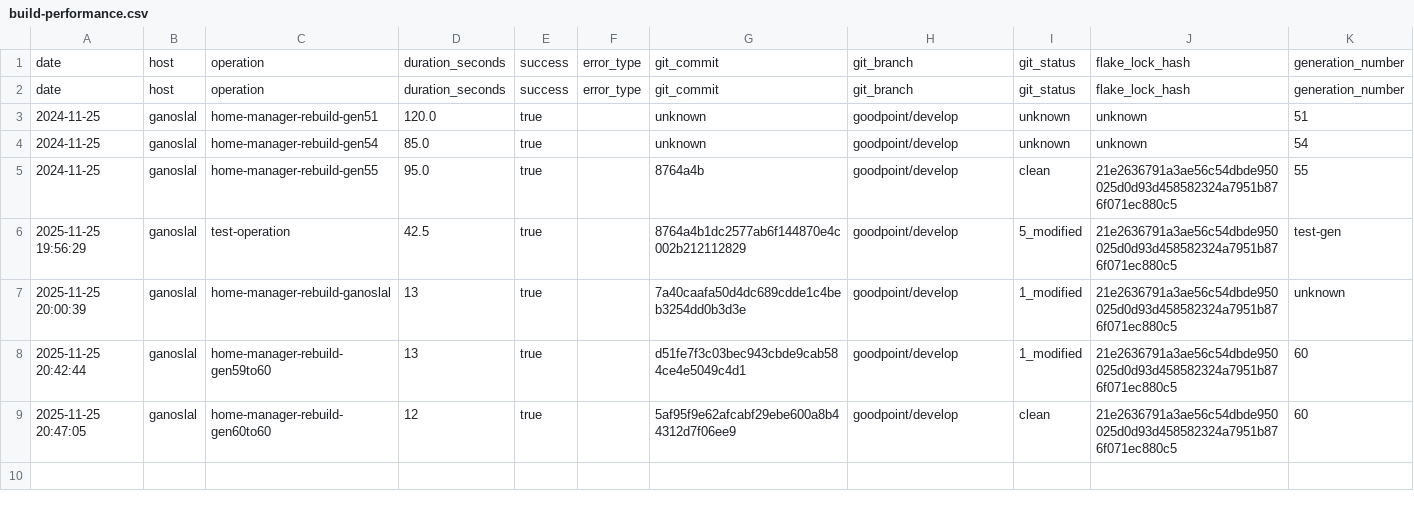
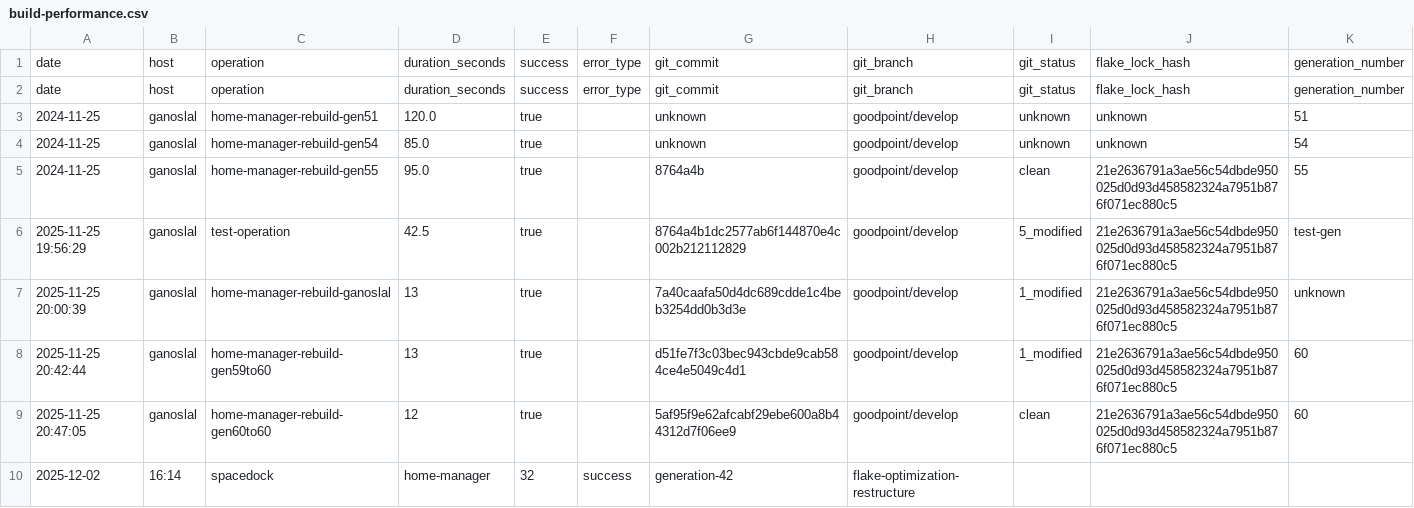
Before and after one commit to gignsky/.dotfiles, a CSV file: scottys-journal/metrics/build-performance.csv, drawn as a sheet; only a part is shown; rows hold the shown columns only; the diff names each change by its address in the sheet, - before the commit and + after, or states it on an @@ line.

Commit message:
Engineering metrics: Record spacedock build performance data
- Build time: 32 seconds (Generation 41→42)
- Host: spacedock (current operational command center)
- Operation: home-manager rebuild with flake optimization
- Excellent performance following Captain's restructuring work

Montgomery Scott, Chief Engineer

```diff
--- a/scottys-journal/metrics/build-performance.csv
+++ b/scottys-journal/metrics/build-performance.csv
+row 10: 2025-12-02 | 16:14 | spacedock | home-manager | 32 | success | generation-42 | flake-optimization-restructure
```
